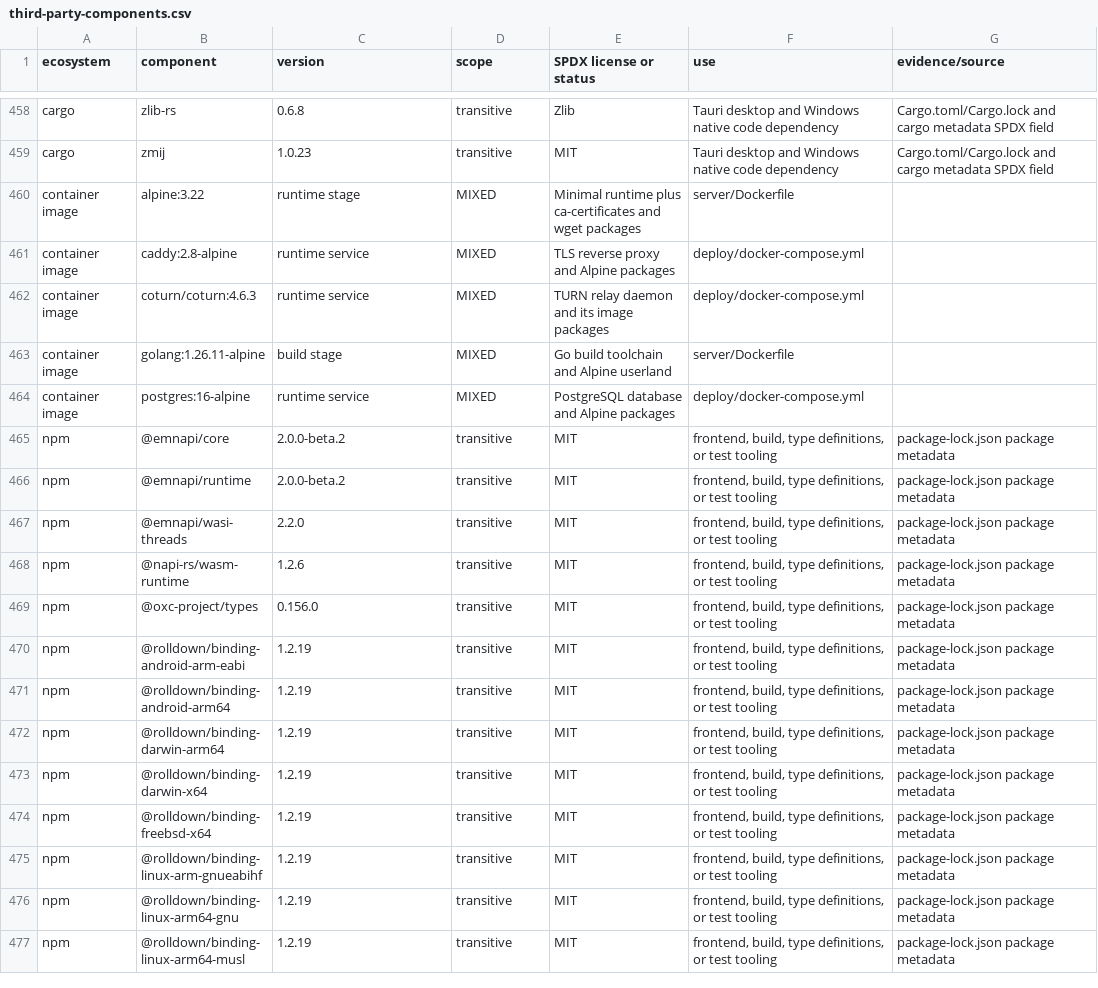
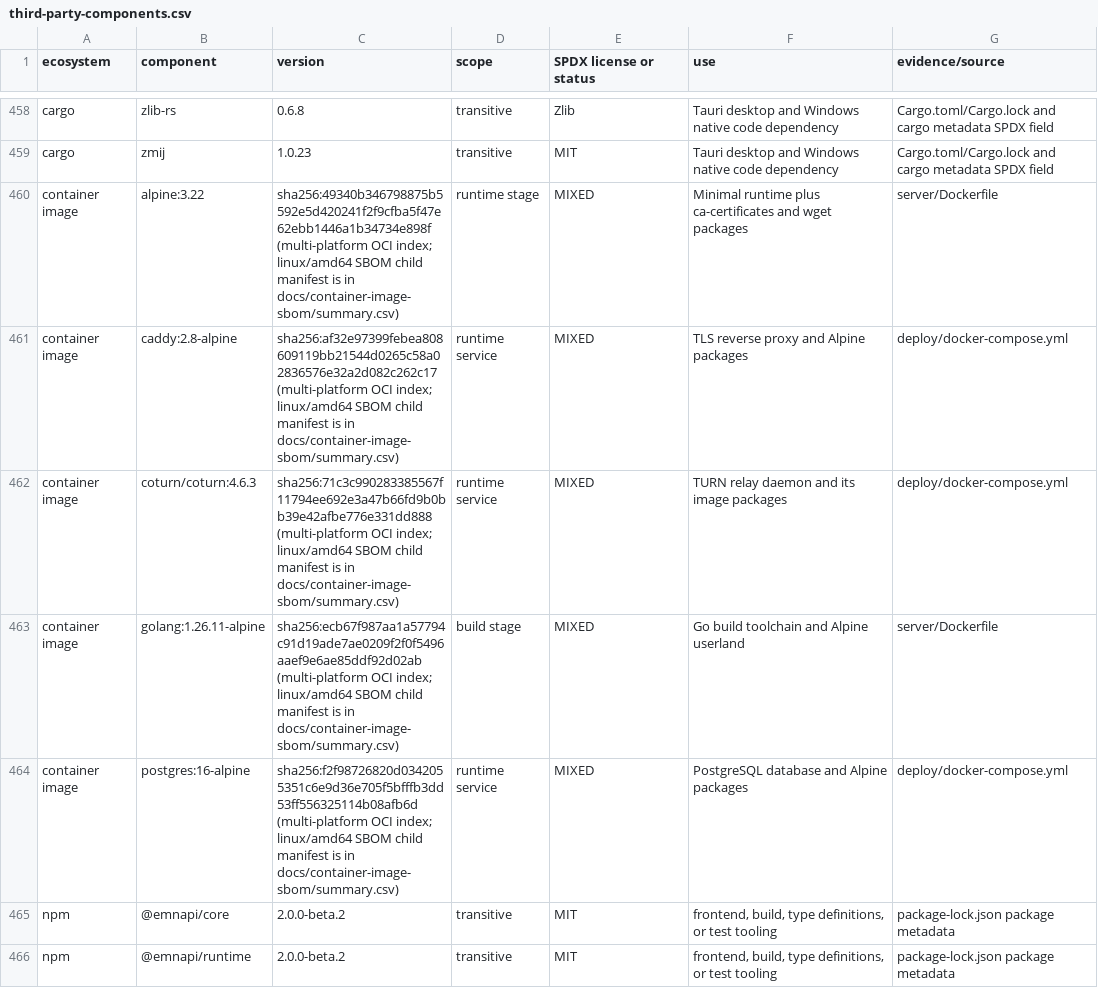
Before and after one commit to hajimi1214/RemoteAssist, a CSV file: docs/third-party-components.csv, drawn as a sheet; only a part is shown, gaps mark what is left out; the shorter side is filled out with more unchanged rows.

Commit message:
docs: pin container image digests for G0 audit

```diff
--- a/docs/third-party-components.csv
+++ b/docs/third-party-components.csv
@@ -459,7 +459,7 @@
 "cargo","zmij","1.0.23","transitive","MIT","Tauri desktop and Windows native code dependency","Cargo.toml/Cargo.lock and cargo metadata SPDX field"
-"container image","alpine:3.22","runtime stage","MIXED","Minimal runtime plus ca-certificates and wget packages","server/Dockerfile",""
-"container image","caddy:2.8-alpine","runtime service","MIXED","TLS reverse proxy and Alpine packages","deploy/docker-compose.yml",""
-"container image","coturn/coturn:4.6.3","runtime service","MIXED","TURN relay daemon and its image packages","deploy/docker-compose.yml",""
-"container image","golang:1.26.11-alpine","build stage","MIXED","Go build toolchain and Alpine userland","server/Dockerfile",""
-"container image","postgres:16-alpine","runtime service","MIXED","PostgreSQL database and Alpine packages","deploy/docker-compose.yml",""
+"container image","alpine:3.22","sha256:49340b346798875b5592e5d420241f2f9cfba5f47e62ebb1446a1b34734e898f (multi-platform OCI index; linux/amd64 SBOM child manifest is in docs/container-image-sbom/summary.csv)","runtime stage","MIXED","Minimal runtime plus ca-certificates and wget packages","server/Dockerfile"
+"container image","caddy:2.8-alpine","sha256:af32e97399febea808609119bb21544d0265c58a02836576e32a2d082c262c17 (multi-platform OCI index; linux/amd64 SBOM child manifest is in docs/container-image-sbom/summary.csv)","runtime service","MIXED","TLS reverse proxy and Alpine packages","deploy/docker-compose.yml"
+"container image","coturn/coturn:4.6.3","sha256:71c3c990283385567f11794ee692e3a47b66fd9b0bb39e42afbe776e331dd888 (multi-platform OCI index; linux/amd64 SBOM child manifest is in docs/container-image-sbom/summary.csv)","runtime service","MIXED","TURN relay daemon and its image packages","deploy/docker-compose.yml"
+"container image","golang:1.26.11-alpine","sha256:ecb67f987aa1a57794c91d19ade7ae0209f2f0f5496aaef9e6ae85ddf92d02ab (multi-platform OCI index; linux/amd64 SBOM child manifest is in docs/container-image-sbom/summary.csv)","build stage","MIXED","Go build toolchain and Alpine userland","server/Dockerfile"
+"container image","postgres:16-alpine","sha256:f2f98726820d0342055351c6e9d36e705f5bfffb3dd53ff556325114b08afb6d (multi-platform OCI index; linux/amd64 SBOM child manifest is in docs/container-image-sbom/summary.csv)","runtime service","MIXED","PostgreSQL database and Alpine packages","deploy/docker-compose.yml"
 "npm","@emnapi/core","2.0.0-beta.2","transitive","MIT","frontend, build, type definitions, or test tooling","package-lock.json package metadata"
```
Also changed, not shown: 8 other files.
